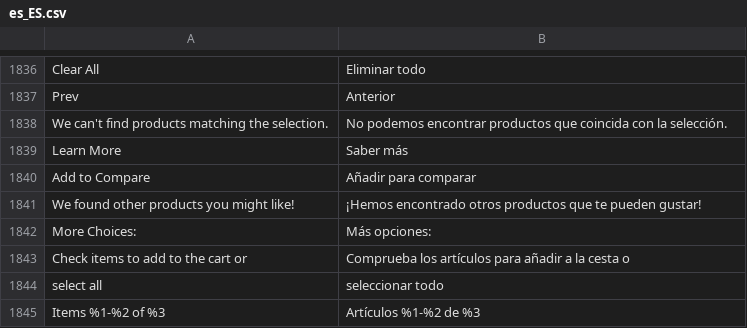
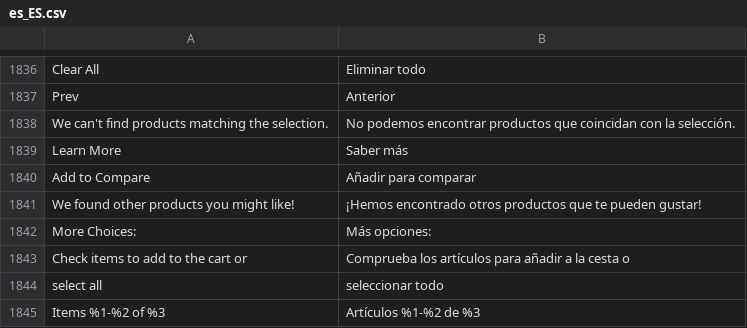
Before and after one commit to magento-l10n/language-es_ES, a CSV file: es_ES.csv, drawn as a sheet; only a part is shown, gaps mark what is left out; the diff names each change by its address in the sheet, - before the commit and + after, or states it on an @@ line.

Commit message:
Updating translations from Crowdin.

```diff
--- a/es_ES.csv
+++ b/es_ES.csv
-B1838: …productos que coincida con la…
+B1838: …productos que coincidan con la…
```
Also changed, not shown: 1 other file.
